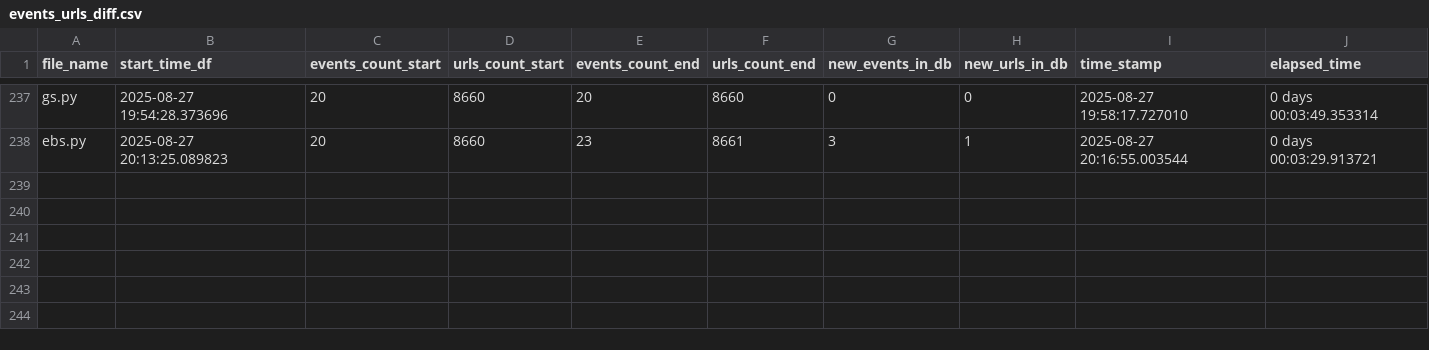
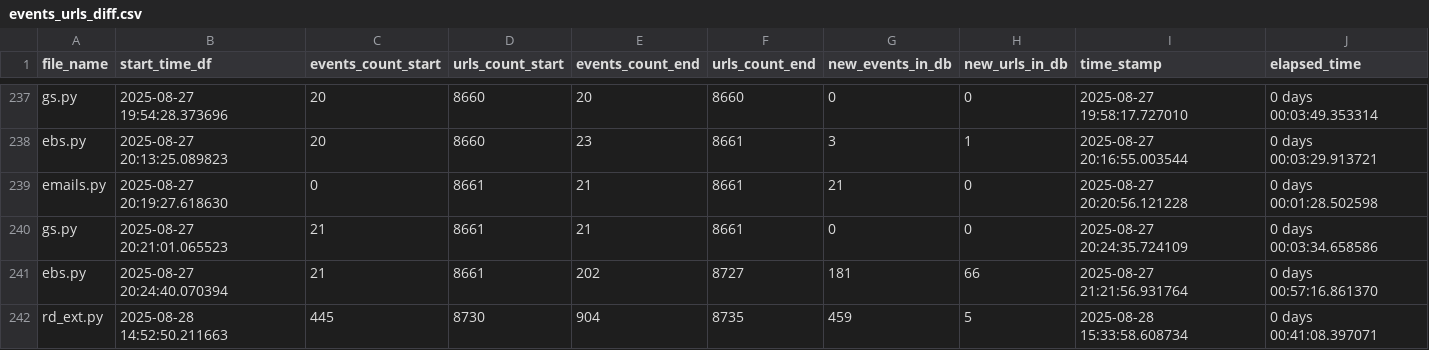
Before and after one commit to LindsayMoir/social_dance_app, a CSV file: output/events_urls_diff.csv, drawn as a sheet; only a part is shown, gaps mark what is left out.

```diff
--- a/output/events_urls_diff.csv
+++ b/output/events_urls_diff.csv
@@ -238 +238,5 @@ gs.py,2025-08-27 19:54:28.373696,20,8660,20,8660,0,0,2025-08-27 19:58:17.727010,
 ebs.py,2025-08-27 20:13:25.089823,20,8660,23,8661,3,1,2025-08-27 20:16:55.003544,0 days 00:03:29.913721
+emails.py,2025-08-27 20:19:27.618630,0,8661,21,8661,21,0,2025-08-27 20:20:56.121228,0 days 00:01:28.502598
+gs.py,2025-08-27 20:21:01.065523,21,8661,21,8661,0,0,2025-08-27 20:24:35.724109,0 days 00:03:34.658586
+ebs.py,2025-08-27 20:24:40.070394,21,8661,202,8727,181,66,2025-08-27 21:21:56.931764,0 days 00:57:16.861370
+rd_ext.py,2025-08-28 14:52:50.211663,445,8730,904,8735,459,5,2025-08-28 15:33:58.608734,0 days 00:41:08.397071
```
Also changed, not shown: data/urls/gs_urls.csv, output/cleaned_events.csv, 4 other files.
